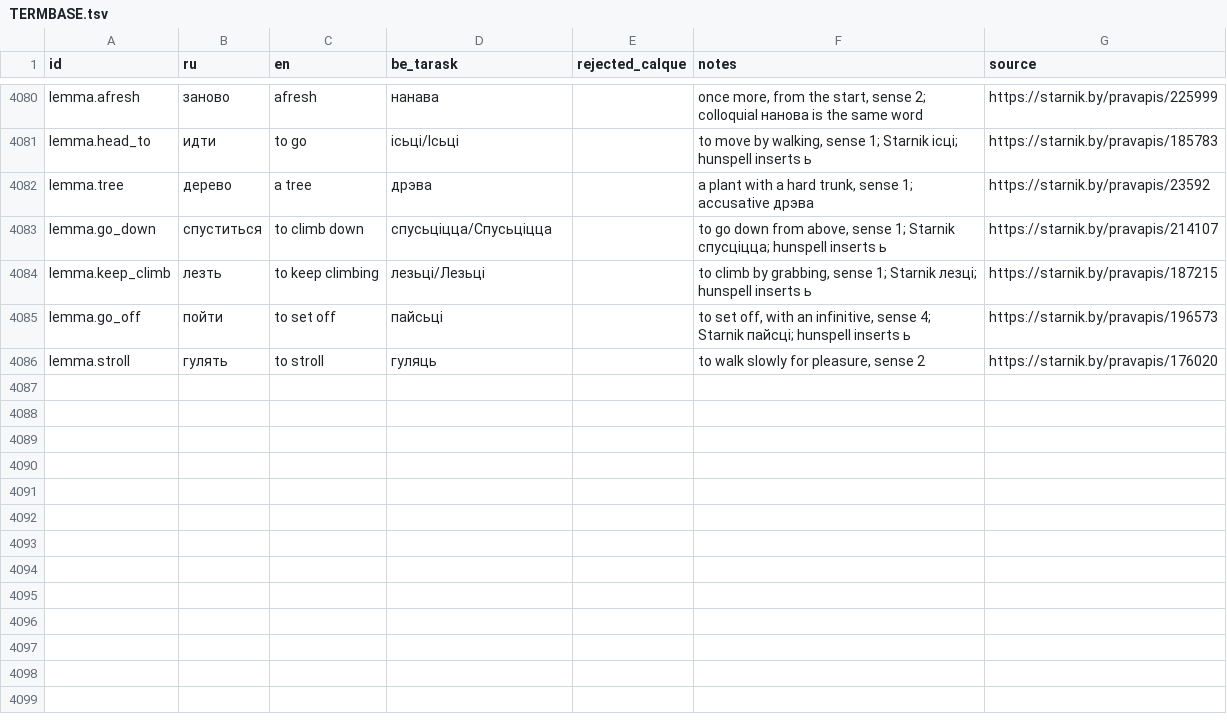
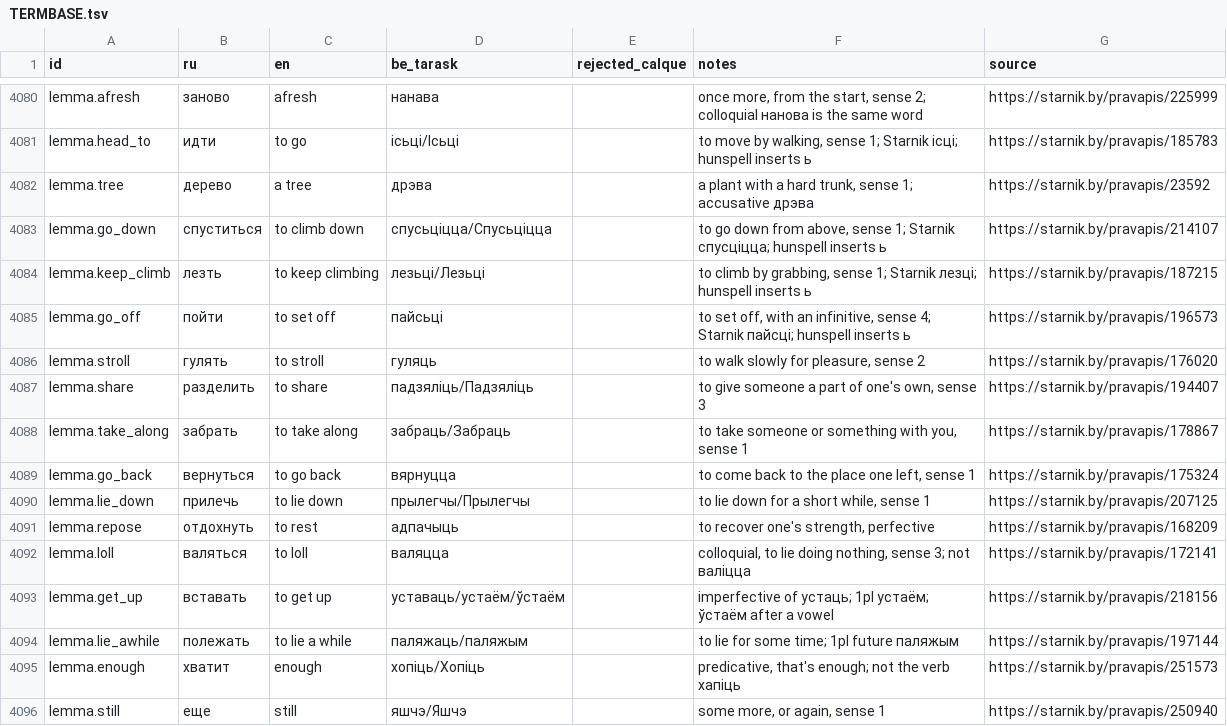
Before and after one commit to siarhei-zavadski/space-rangers-be-translation, a TSV file: TERMBASE.tsv, drawn as a sheet; only a part is shown, gaps mark what is left out; the diff names each change by its address in the sheet, - before the commit and + after, or states it on an @@ line.

```diff
--- a/TERMBASE.tsv
+++ b/TERMBASE.tsv
+row 4087: lemma.share | разделить | to share | падзяліць/Падзяліць |  | to give someone a part of one's own, sense 3 | https://starnik.by/pravapis/194407
+row 4088: lemma.take_along | забрать | to take along | забраць/Забраць |  | to take someone or something with you, sense 1 | https://starnik.by/pravapis/178867
+row 4089: lemma.go_back | вернуться | to go back | вярнуцца |  | to come back to the place one left, sense 1 | https://starnik.by/pravapis/175324
+row 4090: lemma.lie_down | прилечь | to lie down | прылегчы/Прылегчы |  | to lie down for a short while, sense 1 | https://starnik.by/pravapis/207125
+row 4091: lemma.repose | отдохнуть | to rest | адпачыць |  | to recover one's strength, perfective | https://starnik.by/pravapis/168209
+row 4092: lemma.loll | валяться | to loll | валяцца |  | colloquial, to lie doing nothing, sense 3; not валіцца | https://starnik.by/pravapis/172141
+row 4093: lemma.get_up | вставать | to get up | уставаць/устаём/ўстаём |  | imperfective of устаць; 1pl устаём; ўстаём after a vowel | https://starnik.by/pravapis/218156
+row 4094: lemma.lie_awhile | полежать | to lie a while | паляжаць/паляжым |  | to lie for some time; 1pl future паляжым | https://starnik.by/pravapis/197144
+row 4095: lemma.enough | хватит | enough | хопіць/Хопіць |  | predicative, that's enough; not the verb хапіць | https://starnik.by/pravapis/251573
+row 4096: lemma.still | еще | still | яшчэ/Яшчэ |  | some more, or again, sense 1 | https://starnik.by/pravapis/250940
```
Also changed, not shown: corpus/quests/Losthero.qmm.tsv.
